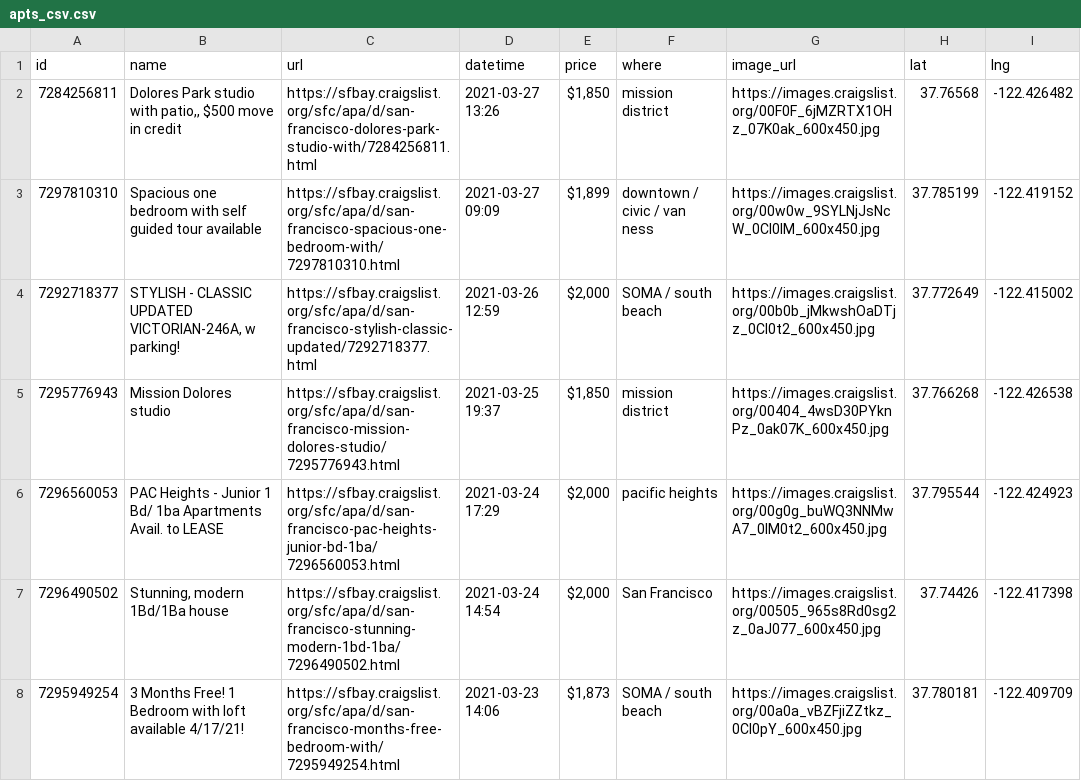
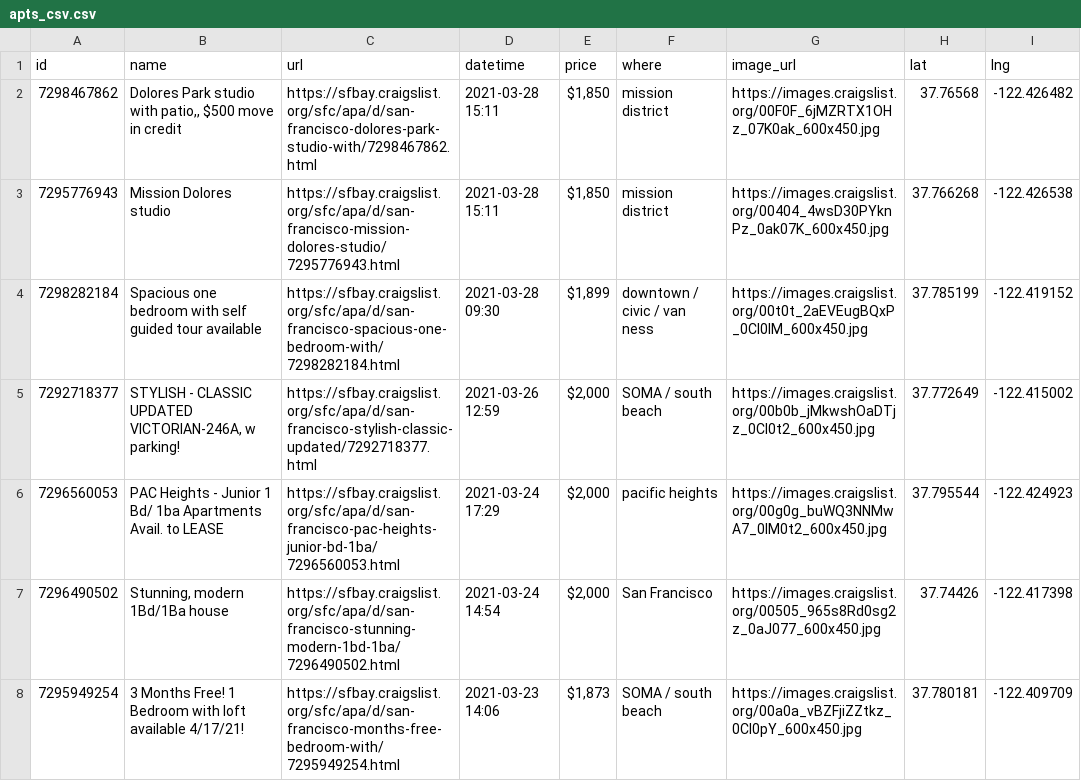
Before and after one commit to jackdbastian/jackdbastian.github.io, a CSV file: _data/apts_csv.csv, drawn as a sheet; only a part is shown.

Commit message:
automatic craigslist data update

```diff
--- a/_data/apts_csv.csv
+++ b/_data/apts_csv.csv
@@ -1,6 +1,6 @@
 id,name,url,datetime,price,where,image_url,lat,lng
-7284256811,"Dolores Park studio with patio,, $500 move in credit",https://sfbay.craigslist.org/sfc/apa/d/san-francisco-dolores-park-studio-with/7284256811.html,2021-03-27 13:26,"$1,850",mission district,https://images.craigslist.org/00F0F_6jMZRTX1OHz_07K0ak_600x450.jpg,37.76568,-122.426482
-7297810310,Spacious one bedroom with self guided tour available,https://sfbay.craigslist.org/sfc/apa/d/san-francisco-spacious-one-bedroom-with/7297810310.html,2021-03-27 09:09,"$1,899",downtown / civic / van ness,https://images.craigslist.org/00w0w_9SYLNjJsNcW_0CI0lM_600x450.jpg,37.785199,-122.419152
+7298467862,"Dolores Park studio with patio,, $500 move in credit",https://sfbay.craigslist.org/sfc/apa/d/san-francisco-dolores-park-studio-with/7298467862.html,2021-03-28 15:11,"$1,850",mission district,https://images.craigslist.org/00F0F_6jMZRTX1OHz_07K0ak_600x450.jpg,37.76568,-122.426482
+7295776943,Mission Dolores studio,https://sfbay.craigslist.org/sfc/apa/d/san-francisco-mission-dolores-studio/7295776943.html,2021-03-28 15:11,"$1,850",mission district,https://images.craigslist.org/00404_4wsD30PYknPz_0ak07K_600x450.jpg,37.766268,-122.426538
+7298282184,Spacious one bedroom with self guided tour available,https://sfbay.craigslist.org/sfc/apa/d/san-francisco-spacious-one-bedroom-with/7298282184.html,2021-03-28 09:30,"$1,899",downtown / civic / van ness,https://images.craigslist.org/00t0t_2aEVEugBQxP_0CI0lM_600x450.jpg,37.785199,-122.419152
 7292718377,"STYLISH - CLASSIC UPDATED VICTORIAN-246A, w parking!",https://sfbay.craigslist.org/sfc/apa/d/san-francisco-stylish-classic-updated/7292718377.html,2021-03-26 12:59,"$2,000",SOMA / south beach,https://images.craigslist.org/00b0b_jMkwshOaDTjz_0CI0t2_600x450.jpg,37.772649,-122.415002
-7295776943,Mission Dolores studio,https://sfbay.craigslist.org/sfc/apa/d/san-francisco-mission-dolores-studio/7295776943.html,2021-03-25 19:37,"$1,850",mission district,https://images.craigslist.org/00404_4wsD30PYknPz_0ak07K_600x450.jpg,37.766268,-122.426538
 7296560053,PAC Heights - Junior 1 Bd/ 1ba Apartments Avail. to LEASE,https://sfbay.craigslist.org/sfc/apa/d/san-francisco-pac-heights-junior-bd-1ba/7296560053.html,2021-03-24 17:29,"$2,000",pacific heights,https://images.craigslist.org/00g0g_buWQ3NNMwA7_0lM0t2_600x450.jpg,37.795544,-122.424923
```
Also changed, not shown: 1 other file.
